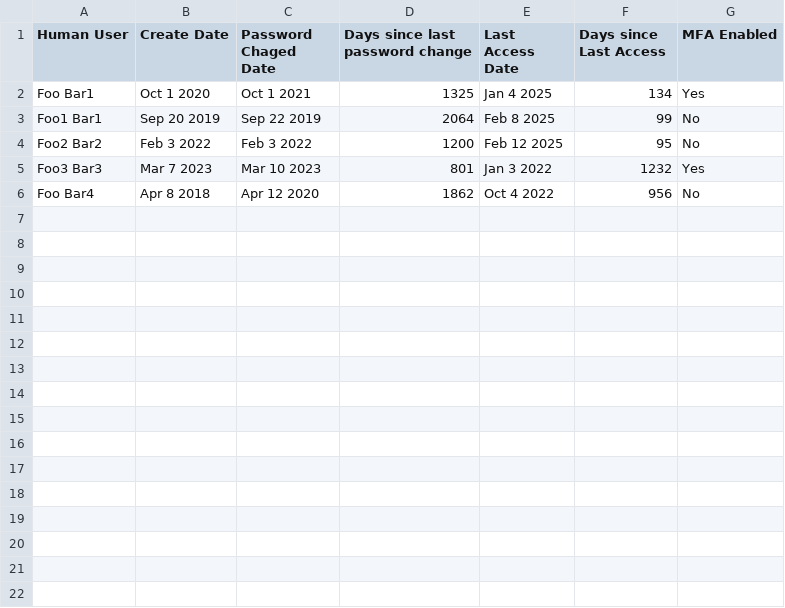
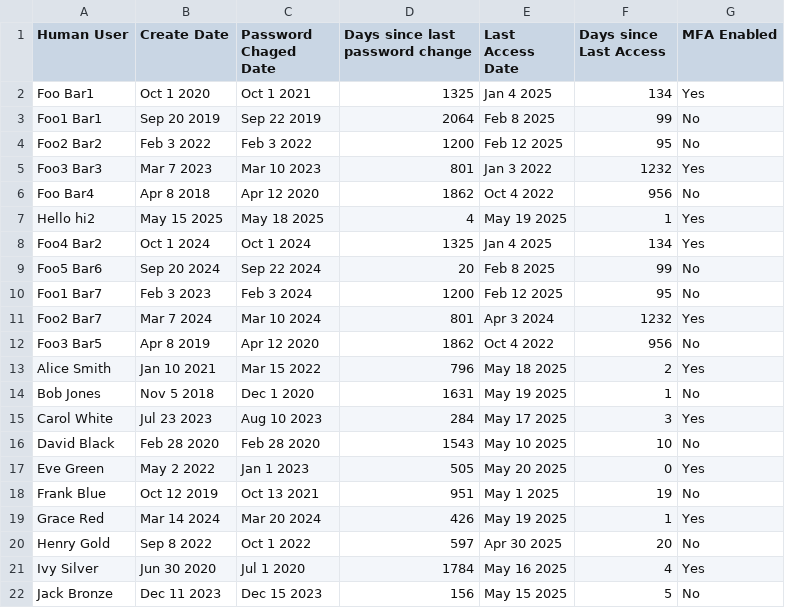
Before and after one commit to chaitanya1812/strato-app, a CSV file: backend/user_data.csv, drawn as a sheet; the diff names each change by its address in the sheet, - before the commit and + after, or states it on an @@ line.

```diff
--- a/backend/user_data.csv
+++ b/backend/user_data.csv
+row 7: Hello hi2 | May 15 2025 | May 18 2025 | 4 | May 19 2025 | 1 | Yes
+row 8: Foo4 Bar2 | Oct 1 2024 | Oct 1 2024 | 1325 | Jan 4 2025 | 134 | Yes
+row 9: Foo5 Bar6 | Sep 20 2024 | Sep 22 2024 | 20 | Feb 8 2025 | 99 | No
+row 10: Foo1 Bar7 | Feb 3 2023 | Feb 3 2024 | 1200 | Feb 12 2025 | 95 | No
+row 11: Foo2 Bar7 | Mar 7 2024 | Mar 10 2024 | 801 | Apr 3 2024 | 1232 | Yes
+row 12: Foo3 Bar5 | Apr 8 2019 | Apr 12 2020 | 1862 | Oct 4 2022 | 956 | No
+row 13: Alice Smith | Jan 10 2021 | Mar 15 2022 | 796 | May 18 2025 | 2 | Yes
+row 14: Bob Jones | Nov 5 2018 | Dec 1 2020 | 1631 | May 19 2025 | 1 | No
+row 15: Carol White | Jul 23 2023 | Aug 10 2023 | 284 | May 17 2025 | 3 | Yes
+row 16: David Black | Feb 28 2020 | Feb 28 2020 | 1543 | May 10 2025 | 10 | No
+row 17: Eve Green | May 2 2022 | Jan 1 2023 | 505 | May 20 2025 | 0 | Yes
+row 18: Frank Blue | Oct 12 2019 | Oct 13 2021 | 951 | May 1 2025 | 19 | No
+row 19: Grace Red | Mar 14 2024 | Mar 20 2024 | 426 | May 19 2025 | 1 | Yes
+row 20: Henry Gold | Sep 8 2022 | Oct 1 2022 | 597 | Apr 30 2025 | 20 | No
+row 21: Ivy Silver | Jun 30 2020 | Jul 1 2020 | 1784 | May 16 2025 | 4 | Yes
+row 22: Jack Bronze | Dec 11 2023 | Dec 15 2023 | 156 | May 15 2025 | 5 | No
```
Also changed, not shown: 1 other file.
